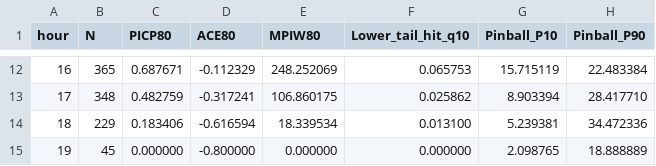
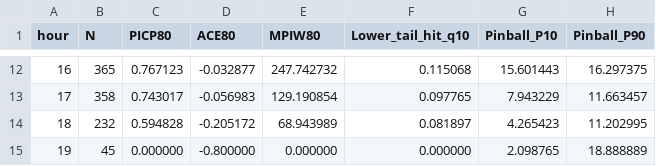
Before and after one commit to Tym0ty/Harry-PV, a CSV file: Project_Archive_Prediction_Final/reports/comprehensive_eval/metrics_by_hour.csv, drawn as a sheet; only a part is shown, gaps mark what is left out; the diff covers the shown part only.

```diff
--- a/Project_Archive_Prediction_Final/reports/comprehensive_eval/metrics_by_hour.csv
+++ b/Project_Archive_Prediction_Final/reports/comprehensive_eval/metrics_by_hour.csv
@@ -12,4 +12,4 @@ hour,N,PICP80,ACE80,MPIW80,Lower_tail_hit_q10,Pinball_P10,Pinball_P90
-16,365,0.687671,-0.112329,248.252069,0.065753,15.715119,22.483384
-17,348,0.482759,-0.317241,106.860175,0.025862,8.903394,28.417710
-18,229,0.183406,-0.616594,18.339534,0.013100,5.239381,34.472336
+16,365,0.767123,-0.032877,247.742732,0.115068,15.601443,16.297375
+17,358,0.743017,-0.056983,129.190854,0.097765,7.943229,11.663457
+18,232,0.594828,-0.205172,68.943989,0.081897,4.265423,11.202995
 19,45,0.000000,-0.800000,0.000000,0.000000,2.098765,18.888889
```
Also changed, not shown: 62 edited cells elsewhere in this file, Project_Archive_Prediction_Final/reports/comprehensive_eval/forecast_eval_master.csv, Project_Archive_Prediction_Final/reports/comprehensive_eval/metrics_by_month.csv, 13 other files.
